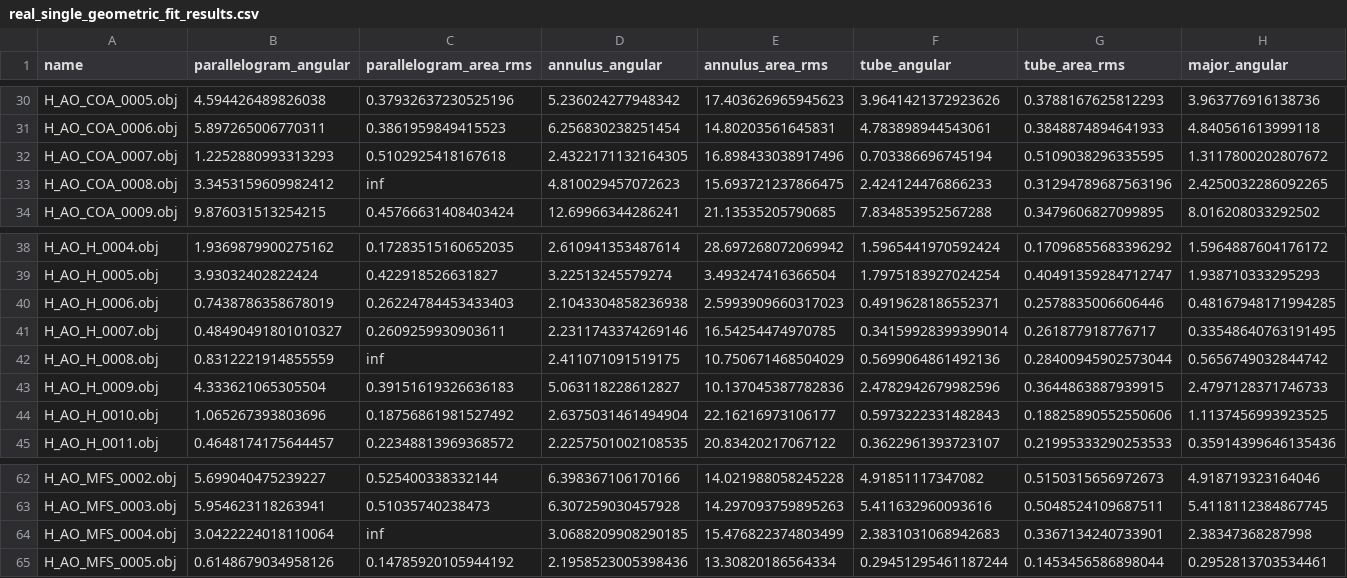
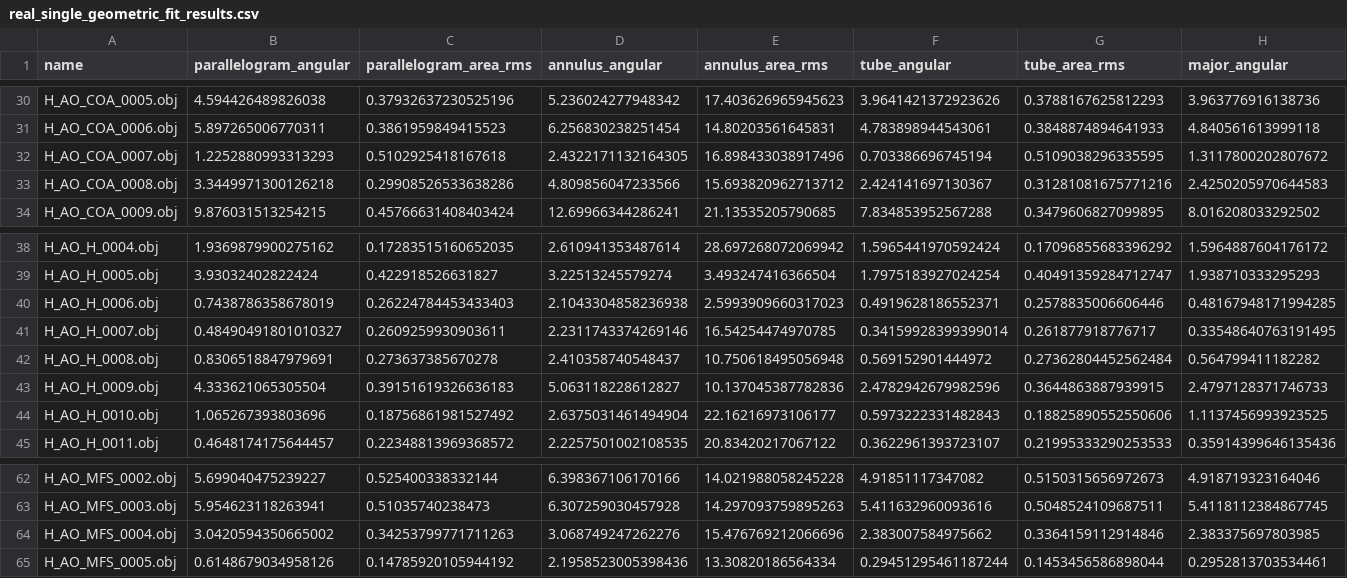
Before and after one commit to syyyyyao/tube-conformal, a CSV file: benchmark_results/geometric_fit_results/real_single_geometric_fit_results.csv, drawn as a sheet; only a part is shown, gaps mark what is left out; the diff covers the shown part only; the diff names each change by its address in the sheet, - before the commit and + after, or states it on an @@ line.

```diff
--- a/benchmark_results/geometric_fit_results/real_single_geometric_fit_results.csv
+++ b/benchmark_results/geometric_fit_results/real_single_geometric_fit_results.csv
-B33 (parallelogram_angular): 3.3453159609982412
+B33 (parallelogram_angular): 3.3449971300126218
-C33 (parallelogram_area_rms): inf
+C33 (parallelogram_area_rms): 0.29908526533638286
-D33 (annulus_angular): 4.810029457072623
+D33 (annulus_angular): 4.809856047233566
-E33 (annulus_area_rms): 15.693721237866475
+E33 (annulus_area_rms): 15.693820962713712
-F33 (tube_angular): 2.424124476866233
+F33 (tube_angular): 2.424141697130367
-G33 (tube_area_rms): 0.31294789687563196
+G33 (tube_area_rms): 0.31281081675771216
-H33 (major_angular): 2.4250032286092265
+H33 (major_angular): 2.4250205970644583
-B42 (parallelogram_angular): 0.8312221914855559
+B42 (parallelogram_angular): 0.8306518847979691
-C42 (parallelogram_area_rms): inf
+C42 (parallelogram_area_rms): 0.273637385670278
-D42 (annulus_angular): 2.411071091519175
+D42 (annulus_angular): 2.410358740548437
-E42 (annulus_area_rms): 10.750671468504029
+E42 (annulus_area_rms): 10.750618495056948
-F42 (tube_angular): 0.5699064861492136
+F42 (tube_angular): 0.569152901444972
-G42 (tube_area_rms): 0.28400945902573044
+G42 (tube_area_rms): 0.27362804452562484
-H42 (major_angular): 0.5656749032844742
+H42 (major_angular): 0.564799411182282
-B64 (parallelogram_angular): 3.0422224018110064
+B64 (parallelogram_angular): 3.0420594350665002
-C64 (parallelogram_area_rms): inf
+C64 (parallelogram_area_rms): 0.34253799771711263
-D64 (annulus_angular): 3.0688209908290185
+D64 (annulus_angular): 3.068749247262276
-E64 (annulus_area_rms): 15.476822374803499
+E64 (annulus_area_rms): 15.476769212066696
-F64 (tube_angular): 2.3831031068942683
+F64 (tube_angular): 2.383007584975662
-G64 (tube_area_rms): 0.3367134240733901
+G64 (tube_area_rms): 0.3364159112914846
-H64 (major_angular): 2.38347368287998
+H64 (major_angular): 2.383375697803985
```
Also changed, not shown: 9 edited cells elsewhere in this file, benchmark_results/geometric_fit_results/real_multi_geometric_fit_results.csv.
